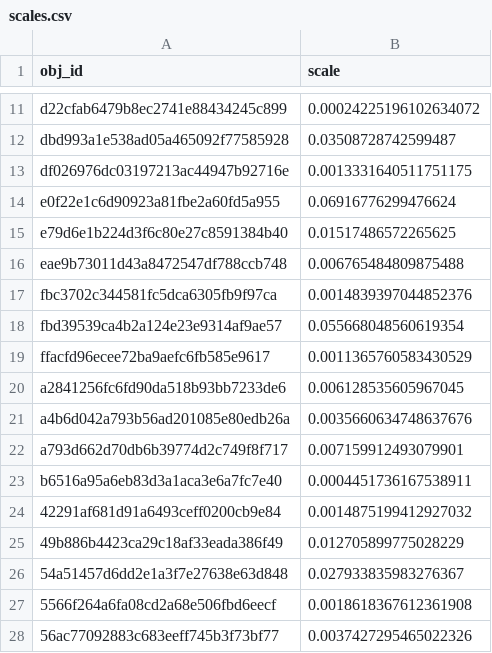
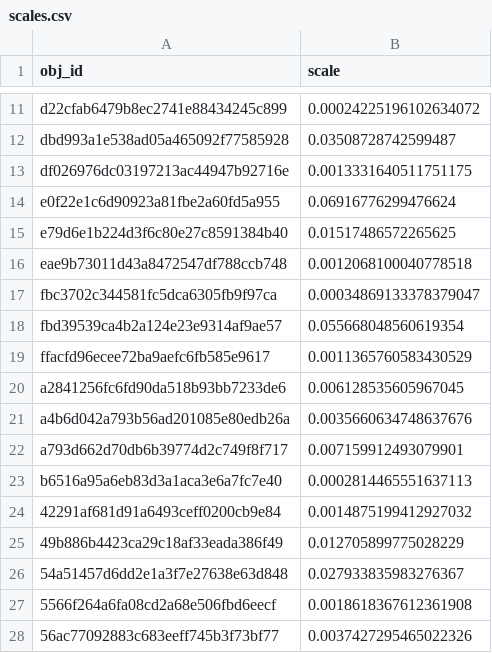
Before and after one commit to m-rios/ggcnn_plus, a CSV file: simulator/scales.csv, drawn as a sheet; only a part is shown, gaps mark what is left out.

```diff
--- a/simulator/scales.csv
+++ b/simulator/scales.csv
@@ -15,4 +15,4 @@ e0f22e1c6d90923a81fbe2a60fd5a955,0.06916776299476624
 e79d6e1b224d3f6c80e27c8591384b40,0.01517486572265625
-eae9b73011d43a8472547df788ccb748,0.006765484809875488
-fbc3702c344581fc5dca6305fb9f97ca,0.0014839397044852376
+eae9b73011d43a8472547df788ccb748,0.0012068100040778518
+fbc3702c344581fc5dca6305fb9f97ca,0.00034869133378379047
 fbd39539ca4b2a124e23e9314af9ae57,0.055668048560619354
@@ -22,3 +22,3 @@ a4b6d042a793b56ad201085e80edb26a,0.0035660634748637676
 a793d662d70db6b39774d2c749f8f717,0.007159912493079901
-b6516a95a6eb83d3a1aca3e6a7fc7e40,0.0004451736167538911
+b6516a95a6eb83d3a1aca3e6a7fc7e40,0.0002814465551637113
 42291af681d91a6493ceff0200cb9e84,0.0014875199412927032
```
Also changed, not shown: 10 other files.
